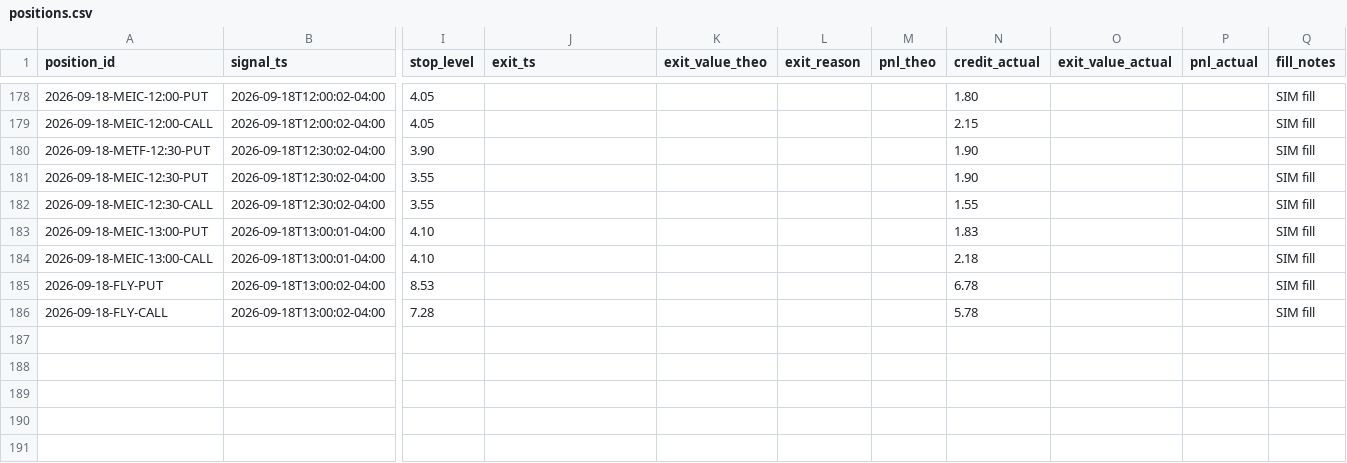
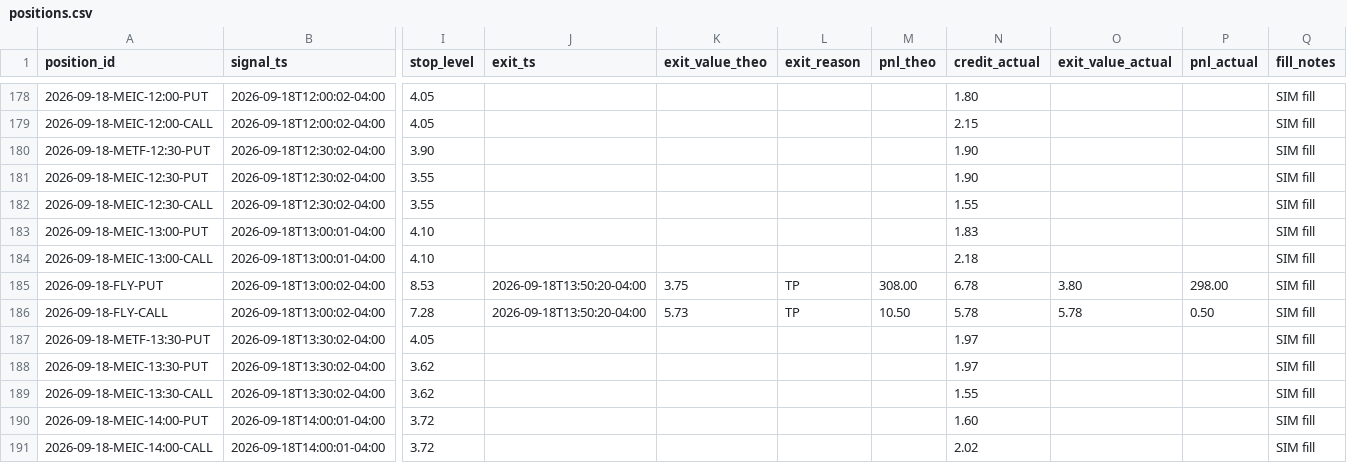
Before and after one commit to alwahedi-netizen/spx-0DTE-v1, a CSV file: data/paper/positions.csv, drawn as a sheet; only a part is shown, gaps mark what is left out; rows hold the shown columns only; the diff names each change by its address in the sheet, - before the commit and + after, or states it on an @@ line.

```diff
--- a/data/paper/positions.csv
+++ b/data/paper/positions.csv
-J185:J186 (exit_ts): (empty)
+J185:J186 (exit_ts): 2026-09-18T13:50:20-04:00
-K185 (exit_value_theo): (empty)
+K185 (exit_value_theo): 3.75
-L185:L186 (exit_reason): (empty)
+L185:L186 (exit_reason): TP
-M185 (pnl_theo): (empty)
+M185 (pnl_theo): 308.00
-O185 (exit_value_actual): (empty)
+O185 (exit_value_actual): 3.80
-P185 (pnl_actual): (empty)
+P185 (pnl_actual): 298.00
-K186 (exit_value_theo): (empty)
+K186 (exit_value_theo): 5.73
-M186 (pnl_theo): (empty)
+M186 (pnl_theo): 10.50
-O186 (exit_value_actual): (empty)
+O186 (exit_value_actual): 5.78
-P186 (pnl_actual): (empty)
+P186 (pnl_actual): 0.50
+row 187: 2026-09-18-METF-13:30-PUT | 2026-09-18T13:30:02-04:00 | 4.05 |  |  |  |  | 1.97 |  |  | SIM fill
+row 188: 2026-09-18-MEIC-13:30-PUT | 2026-09-18T13:30:02-04:00 | 3.62 |  |  |  |  | 1.97 |  |  | SIM fill
+row 189: 2026-09-18-MEIC-13:30-CALL | 2026-09-18T13:30:02-04:00 | 3.62 |  |  |  |  | 1.55 |  |  | SIM fill
+row 190: 2026-09-18-MEIC-14:00-PUT | 2026-09-18T14:00:01-04:00 | 3.72 |  |  |  |  | 1.60 |  |  | SIM fill
+row 191: 2026-09-18-MEIC-14:00-CALL | 2026-09-18T14:00:01-04:00 | 3.72 |  |  |  |  | 2.02 |  |  | SIM fill
```
Also changed, not shown: data/paper/signals.csv, 1 other file.
